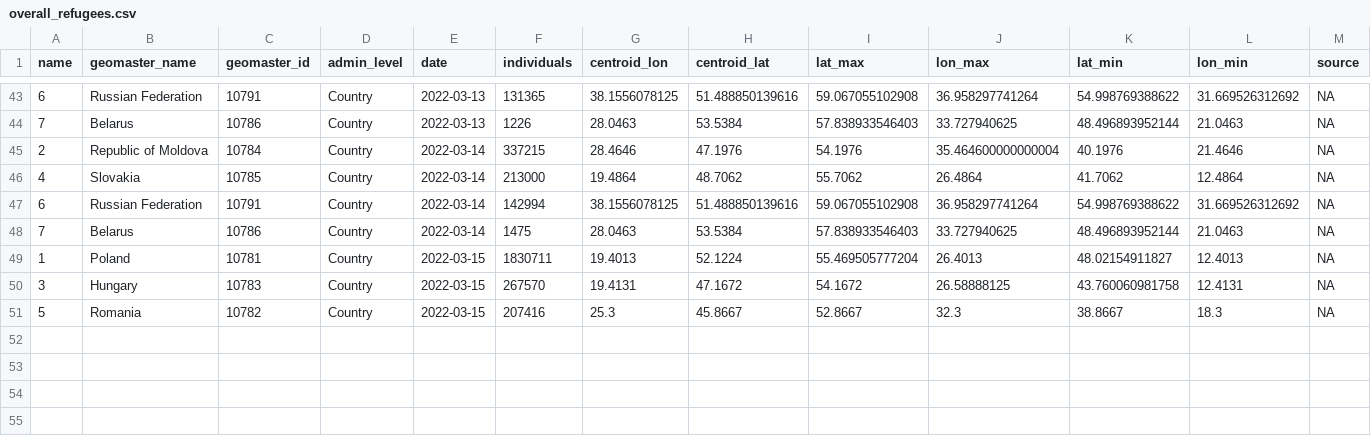
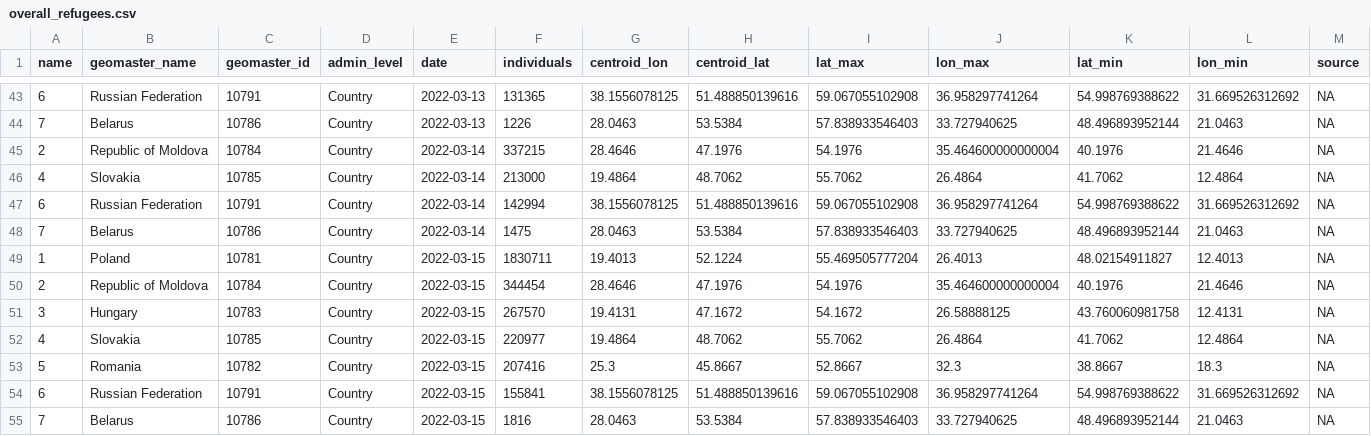
Before and after one commit to AbdoulMa/Automating-Web-Scraping, a CSV file: data/overall_refugees.csv, drawn as a sheet; only a part is shown, gaps mark what is left out; rows hold the shown columns only; the diff names each change by its address in the sheet, - before the commit and + after, or states it on an @@ line.

Commit message:
New refugees data added - updating processed!

```diff
--- a/data/overall_refugees.csv
+++ b/data/overall_refugees.csv
+row 50: 2 | Republic of Moldova | 10784 | Country | 2022-03-15 | 344454 | 28.4646 | 47.1976 | 54.1976 | 35.464600000000004 | 40.1976 | 21.4646 | NA
+row 52: 4 | Slovakia | 10785 | Country | 2022-03-15 | 220977 | 19.4864 | 48.7062 | 55.7062 | 26.4864 | 41.7062 | 12.4864 | NA
+row 54: 6 | Russian Federation | 10791 | Country | 2022-03-15 | 155841 | 38.1556078125 | 51.488850139616 | 59.067055102908 | 36.958297741264 | 54.998769388622 | 31.669526312692 | NA
+row 55: 7 | Belarus | 10786 | Country | 2022-03-15 | 1816 | 28.0463 | 53.5384 | 57.838933546403 | 33.727940625 | 48.496893952144 | 21.0463 | NA
```
Also changed, not shown: 1 other file.
